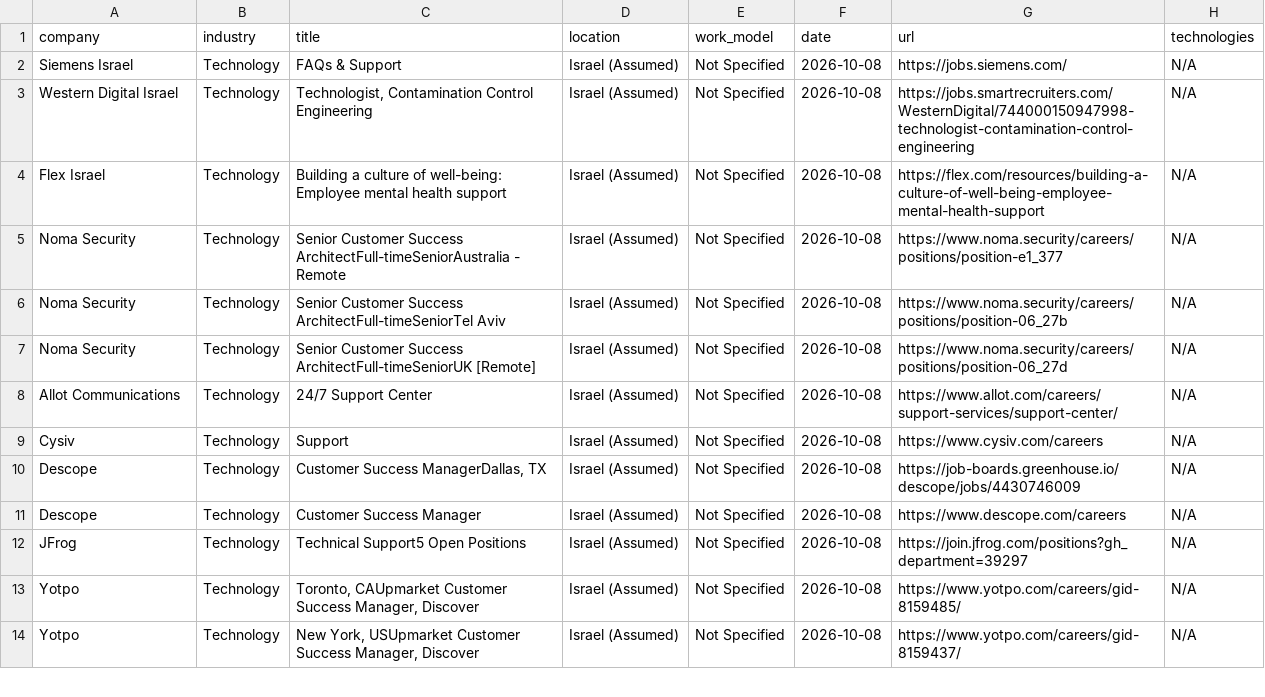
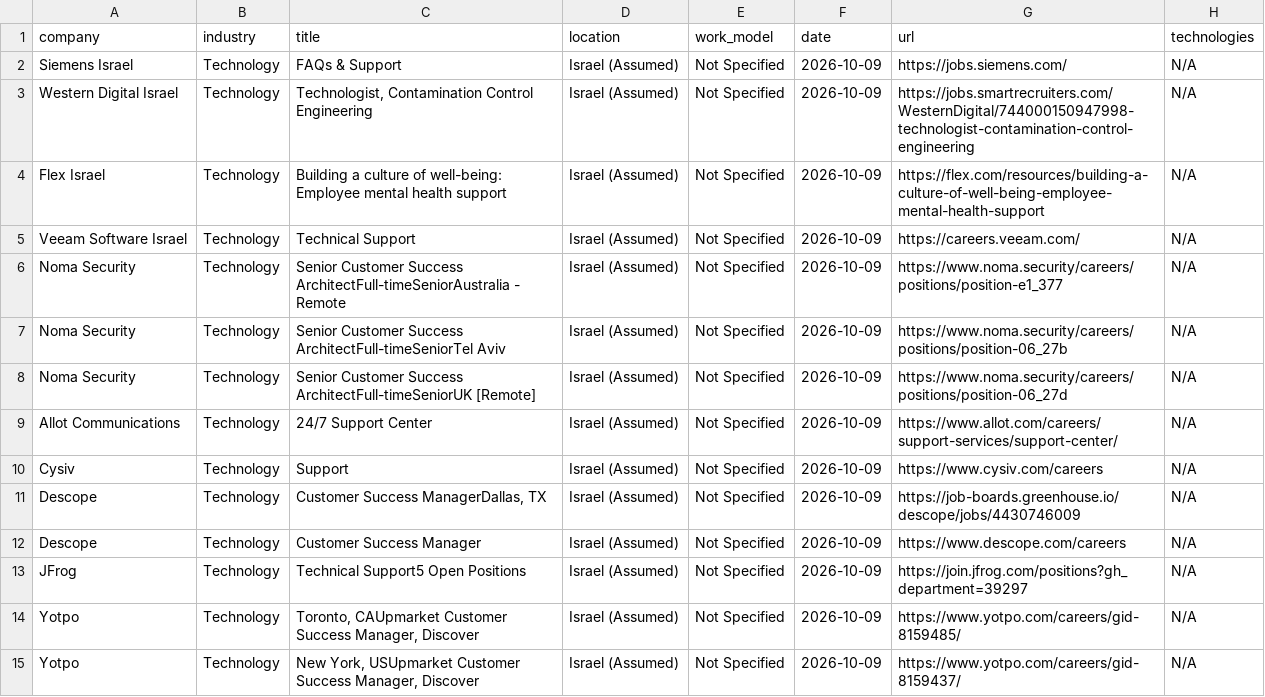
Before and after one commit to SKleeblatt/Kleeblatt-job-board, a CSV file: jobs/support.csv, drawn as a sheet; only a part is shown; the diff covers the shown part only.

```diff
--- a/jobs/support.csv
+++ b/jobs/support.csv
@@ -1,14 +1,15 @@
 company,industry,title,location,work_model,date,url,technologies
-Siemens Israel,Technology,FAQs & Support,Israel (Assumed),Not Specified,2026-10-08,https://jobs.siemens.com/,N/A
-Western Digital Israel,Technology,"Technologist, Contamination Control Engineering",Israel (Assumed),Not Specified,2026-10-08,https://jobs.smartrecruiters.com/WesternDigital/744000150947998-technologist-contamination-control-engineering,N/A
-Flex Israel,Technology,Building a culture of well-being: Employee mental health support,Israel (Assumed),Not Specified,2026-10-08,https://flex.com/resources/building-a-culture-of-well-being-employee-mental-health-support,N/A
-Noma Security,Technology,Senior Customer Success ArchitectFull-timeSeniorAustralia - Remote,Israel (Assumed),Not Specified,2026-10-08,https://www.noma.security/careers/positions/position-e1_377,N/A
-Noma Security,Technology,Senior Customer Success ArchitectFull-timeSeniorTel Aviv,Israel (Assumed),Not Specified,2026-10-08,https://www.noma.security/careers/positions/position-06_27b,N/A
-Noma Security,Technology,Senior Customer Success ArchitectFull-timeSeniorUK [Remote],Israel (Assumed),Not Specified,2026-10-08,https://www.noma.security/careers/positions/position-06_27d,N/A
-Allot Communications,Technology,24/7 Support Center,Israel (Assumed),Not Specified,2026-10-08,https://www.allot.com/careers/support-services/support-center/,N/A
-Cysiv,Technology,Support,Israel (Assumed),Not Specified,2026-10-08,https://www.cysiv.com/careers,N/A
-Descope,Technology,"Customer Success ManagerDallas, TX",Israel (Assumed),Not Specified,2026-10-08,https://job-boards.greenhouse.io/descope/jobs/4430746009,N/A
-Descope,Technology,Customer Success Manager,Israel (Assumed),Not Specified,2026-10-08,https://www.descope.com/careers,N/A
-JFrog,Technology,Technical Support5 Open Positions,Israel (Assumed),Not Specified,2026-10-08,https://join.jfrog.com/positions?gh_department=39297,N/A
-Yotpo,Technology,"Toronto, CAUpmarket Customer Success Manager, Discover",Israel (Assumed),Not Specified,2026-10-08,https://www.yotpo.com/careers/gid-8159485/,N/A
-Yotpo,Technology,"New York, USUpmarket Customer Success Manager, Discover",Israel (Assumed),Not Specified,2026-10-08,https://www.yotpo.com/careers/gid-8159437/,N/A
+Siemens Israel,Technology,FAQs & Support,Israel (Assumed),Not Specified,2026-10-09,https://jobs.siemens.com/,N/A
+Western Digital Israel,Technology,"Technologist, Contamination Control Engineering",Israel (Assumed),Not Specified,2026-10-09,https://jobs.smartrecruiters.com/WesternDigital/744000150947998-technologist-contamination-control-engineering,N/A
+Flex Israel,Technology,Building a culture of well-being: Employee mental health support,Israel (Assumed),Not Specified,2026-10-09,https://flex.com/resources/building-a-culture-of-well-being-employee-mental-health-support,N/A
+Veeam Software Israel,Technology,Technical Support,Israel (Assumed),Not Specified,2026-10-09,https://careers.veeam.com/,N/A
+Noma Security,Technology,Senior Customer Success ArchitectFull-timeSeniorAustralia - Remote,Israel (Assumed),Not Specified,2026-10-09,https://www.noma.security/careers/positions/position-e1_377,N/A
+Noma Security,Technology,Senior Customer Success ArchitectFull-timeSeniorTel Aviv,Israel (Assumed),Not Specified,2026-10-09,https://www.noma.security/careers/positions/position-06_27b,N/A
+Noma Security,Technology,Senior Customer Success ArchitectFull-timeSeniorUK [Remote],Israel (Assumed),Not Specified,2026-10-09,https://www.noma.security/careers/positions/position-06_27d,N/A
+Allot Communications,Technology,24/7 Support Center,Israel (Assumed),Not Specified,2026-10-09,https://www.allot.com/careers/support-services/support-center/,N/A
+Cysiv,Technology,Support,Israel (Assumed),Not Specified,2026-10-09,https://www.cysiv.com/careers,N/A
+Descope,Technology,"Customer Success ManagerDallas, TX",Israel (Assumed),Not Specified,2026-10-09,https://job-boards.greenhouse.io/descope/jobs/4430746009,N/A
+Descope,Technology,Customer Success Manager,Israel (Assumed),Not Specified,2026-10-09,https://www.descope.com/careers,N/A
+JFrog,Technology,Technical Support5 Open Positions,Israel (Assumed),Not Specified,2026-10-09,https://join.jfrog.com/positions?gh_department=39297,N/A
+Yotpo,Technology,"Toronto, CAUpmarket Customer Success Manager, Discover",Israel (Assumed),Not Specified,2026-10-09,https://www.yotpo.com/careers/gid-8159485/,N/A
+Yotpo,Technology,"New York, USUpmarket Customer Success Manager, Discover",Israel (Assumed),Not Specified,2026-10-09,https://www.yotpo.com/careers/gid-8159437/,N/A
```
Also changed, not shown: 5 added rows and 27 edited cells elsewhere in this file, jobs/ai_engineer.csv, jobs/backend.csv, 17 other files.
